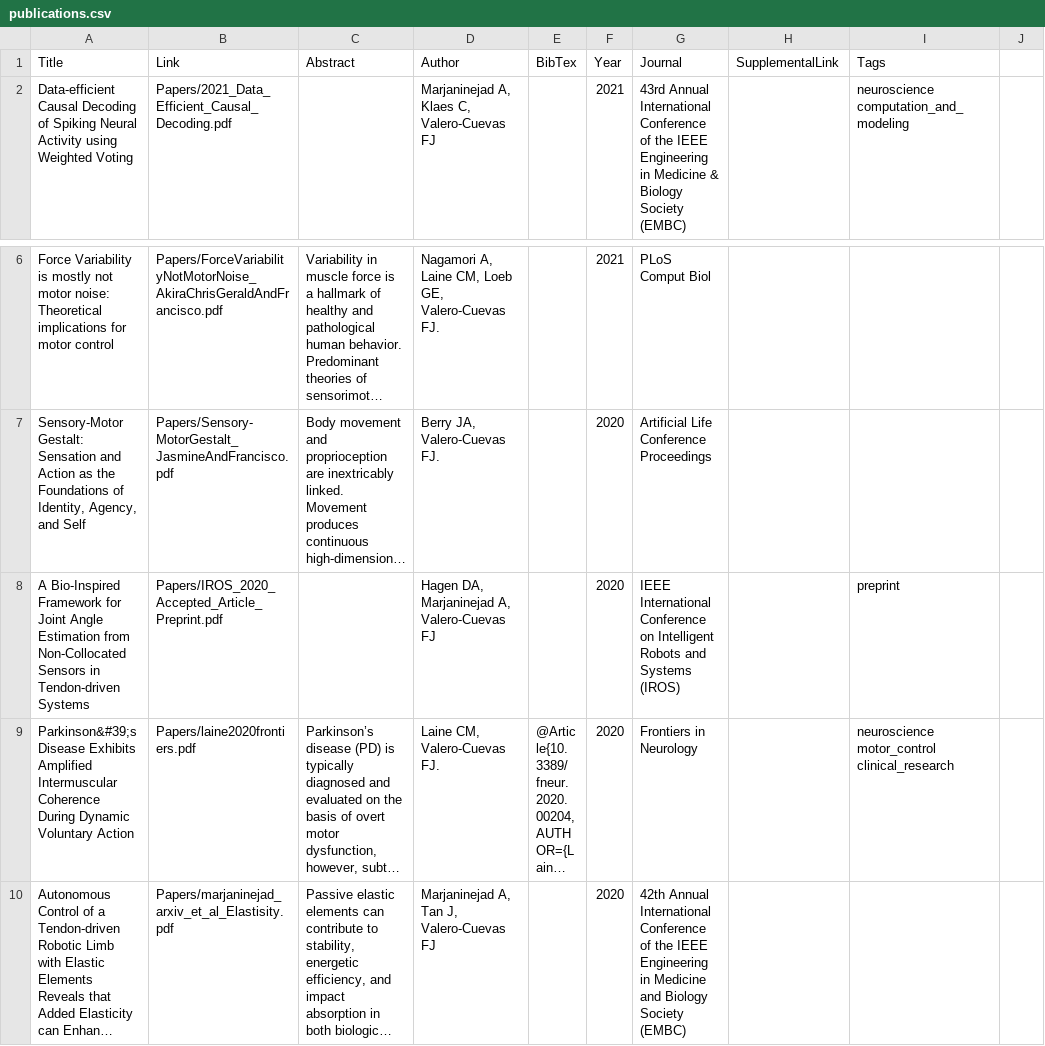
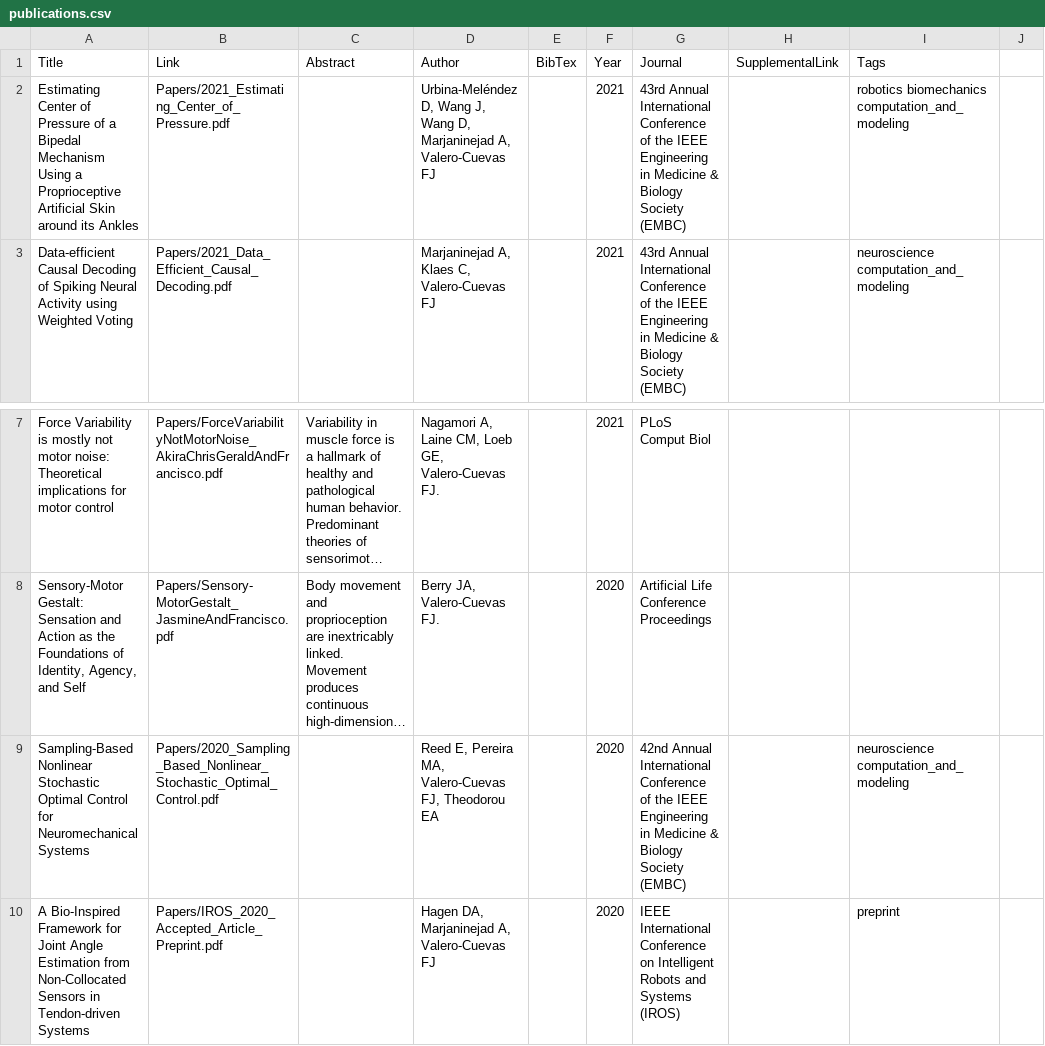
Before and after one commit to usc-bbdl/usc-bbdl.github.io, a CSV file: _data/publications.csv, drawn as a sheet; only a part is shown, gaps mark what is left out; the shorter side is filled out with more unchanged rows; long unchanged cells end in …; the diff names each change by its address in the sheet, - before the commit and + after, or states it on an @@ line.

Commit message:
Update publications.csv

```diff
--- a/_data/publications.csv
+++ b/_data/publications.csv
+row 2: Estimating Center of Pressure of a Bipedal Mechanism Using a Proprioceptive Artificial Skin around its Ankles | Papers/2021_Estimating_Center_of_Pressure.pdf |  | Urbina-Meléndez D, Wang J, Wang D, Marjaninejad A, Valero-Cuevas FJ |  | 2021 | 43rd Annual International Conference of the IEEE Engineering in Medicine & Biology Society (EMBC) |  | robotics biomechanics computation_and_modeling
+row 9: Sampling-Based Nonlinear Stochastic Optimal Control for Neuromechanical Systems | Papers/2020_Sampling_Based_Nonlinear_Stochastic_Optimal_Control.pdf |  | Reed E, Pereira MA, Valero-Cuevas FJ, Theodorou EA |  | 2020 | 42nd Annual International Conference of the IEEE Engineering in Medicine & Biology Society (EMBC) |  | neuroscience computation_and_modeling
```
